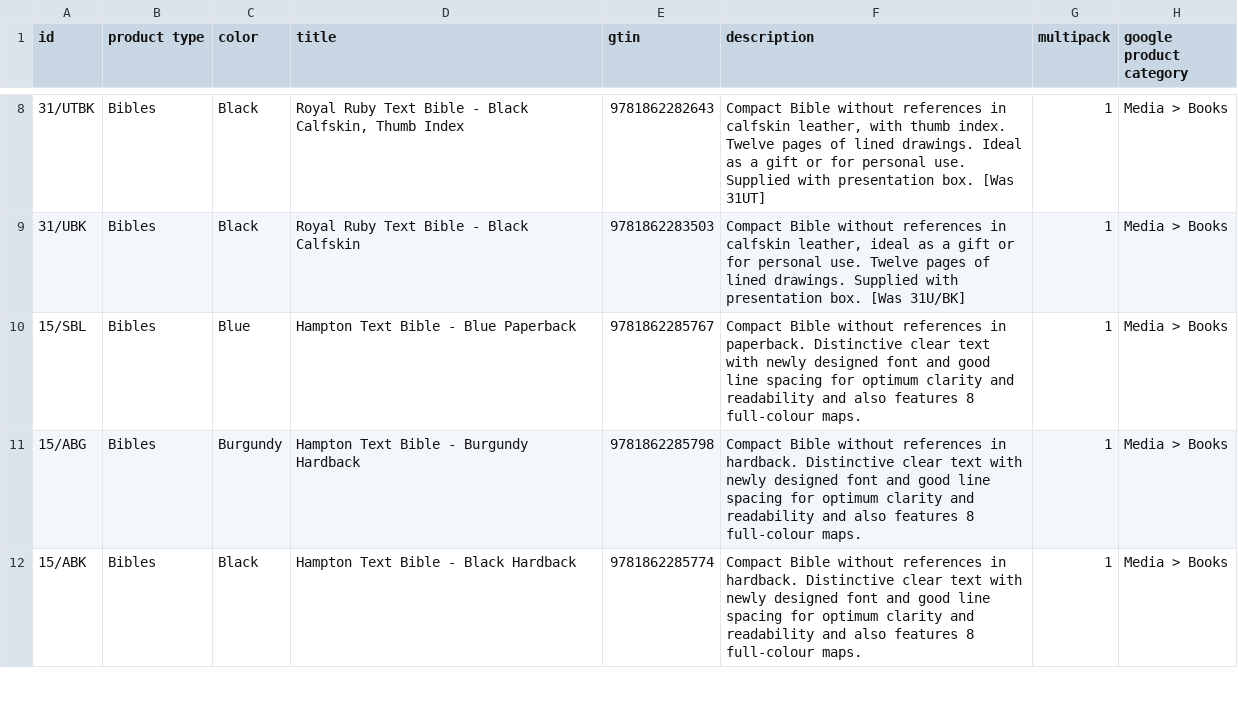
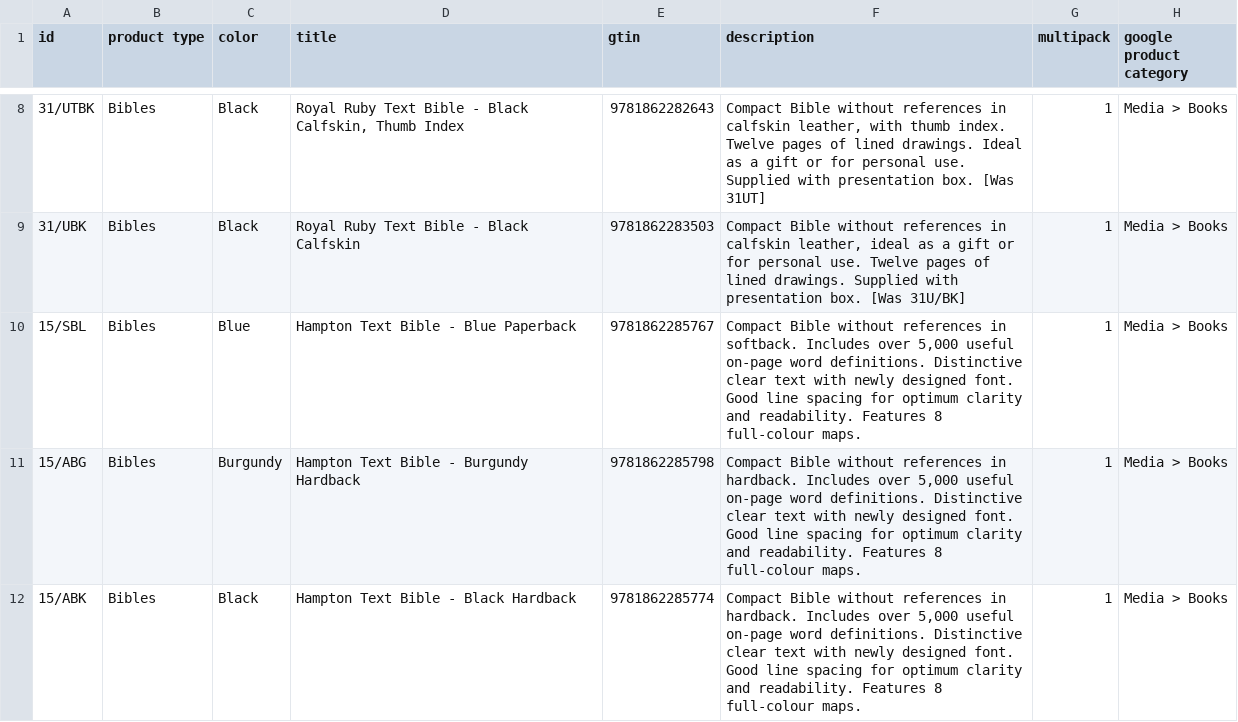
Before and after one commit to tbs-master/tbs-public-product-data, a TSV file: google-uk.tsv, drawn as a sheet; only a part is shown, gaps mark what is left out; the diff covers the shown part only; the diff names each change by its address in the sheet, - before the commit and + after, or states it on an @@ line.

```diff
--- a/google-uk.tsv
+++ b/google-uk.tsv
-F10 (description): …references in paperback. Distinctive clear text with newly designed font and good line spacing for optimum clarity and readability and also features 8 full-colour…
+F10 (description): …references in softback. Includes over 5,000 useful on-page word definitions. Distinctive clear text with newly designed font. Good line spacing for optimum clarity and readability. Features 8 full-colour…
-F11:F12 (description): …in hardback. Distinctive clear text with newly designed font and good line spacing for optimum clarity and readability and also features 8 full-colour…
+F11:F12 (description): …in hardback. Includes over 5,000 useful on-page word definitions. Distinctive clear text with newly designed font. Good line spacing for optimum clarity and readability. Features 8 full-colour…
```
Also changed, not shown: 2 edited cells elsewhere in this file, 2 other files.
